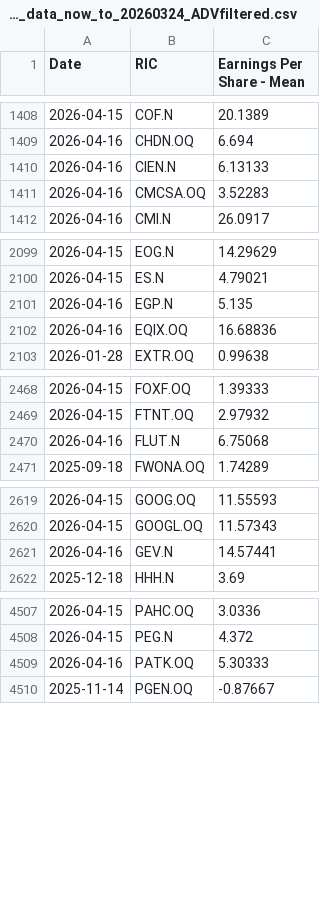
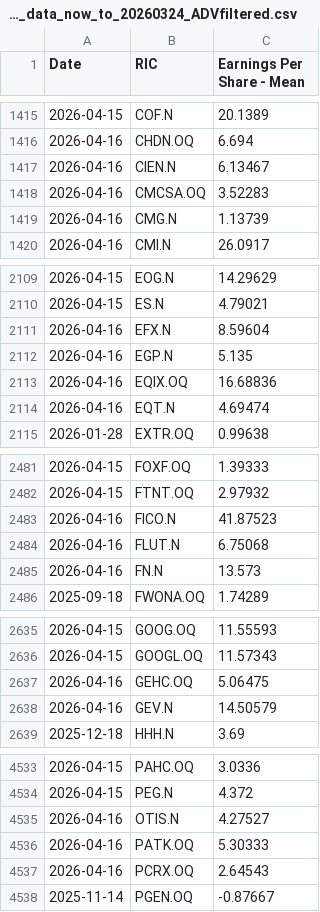
Before and after one commit to Sissiy2018/Trading-code, a CSV file: Hist_data_Russel3000/Daily_new_data/lseg_EPSestimate_data_now_to_20260324_ADVfiltered.csv, drawn as a sheet; only a part is shown, gaps mark what is left out; the diff covers the shown part only.

```diff
--- a/Hist_data_Russel3000/Daily_new_data/lseg_EPSestimate_data_now_to_20260324_ADVfiltered.csv
+++ b/Hist_data_Russel3000/Daily_new_data/lseg_EPSestimate_data_now_to_20260324_ADVfiltered.csv
@@ -1409,4 +1416,5 @@
 2026-04-16,CHDN.OQ,6.694
-2026-04-16,CIEN.N,6.13133
+2026-04-16,CIEN.N,6.13467
 2026-04-16,CMCSA.OQ,3.52283
+2026-04-16,CMG.N,1.13739
 2026-04-16,CMI.N,26.0917
@@ -2100,4 +2110,6 @@
 2026-04-15,ES.N,4.79021
+2026-04-16,EFX.N,8.59604
 2026-04-16,EGP.N,5.135
 2026-04-16,EQIX.OQ,16.68836
+2026-04-16,EQT.N,4.69474
 2026-01-28,EXTR.OQ,0.99638
@@ -2469,3 +2482,5 @@
 2026-04-15,FTNT.OQ,2.97932
+2026-04-16,FICO.N,41.87523
 2026-04-16,FLUT.N,6.75068
+2026-04-16,FN.N,13.573
 2025-09-18,FWONA.OQ,1.74289
@@ -2620,3 +2636,4 @@
 2026-04-15,GOOGL.OQ,11.57343
-2026-04-16,GEV.N,14.57441
+2026-04-16,GEHC.OQ,5.06475
+2026-04-16,GEV.N,14.50579
 2025-12-18,HHH.N,3.69
@@ -4508,3 +4534,5 @@
 2026-04-15,PEG.N,4.372
+2026-04-16,OTIS.N,4.27527
 2026-04-16,PATK.OQ,5.30333
+2026-04-16,PCRX.OQ,2.64543
 2025-11-14,PGEN.OQ,-0.87667
```
Also changed, not shown: 27 added rows and 17 edited cells elsewhere in this file, Hist_data_Stoxx600/Daily_new_data/currency_data_now_to_20260324.csv, Hist_data_Stoxx600/Daily_new_data/stoxx_EPSestimate_data_now_to_20260324.csv, 4 other files.
